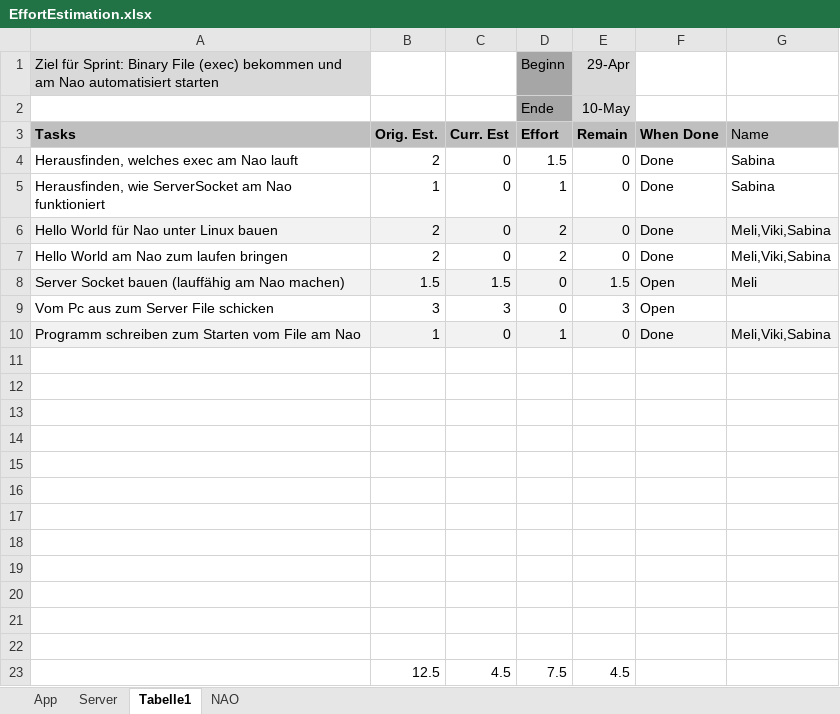
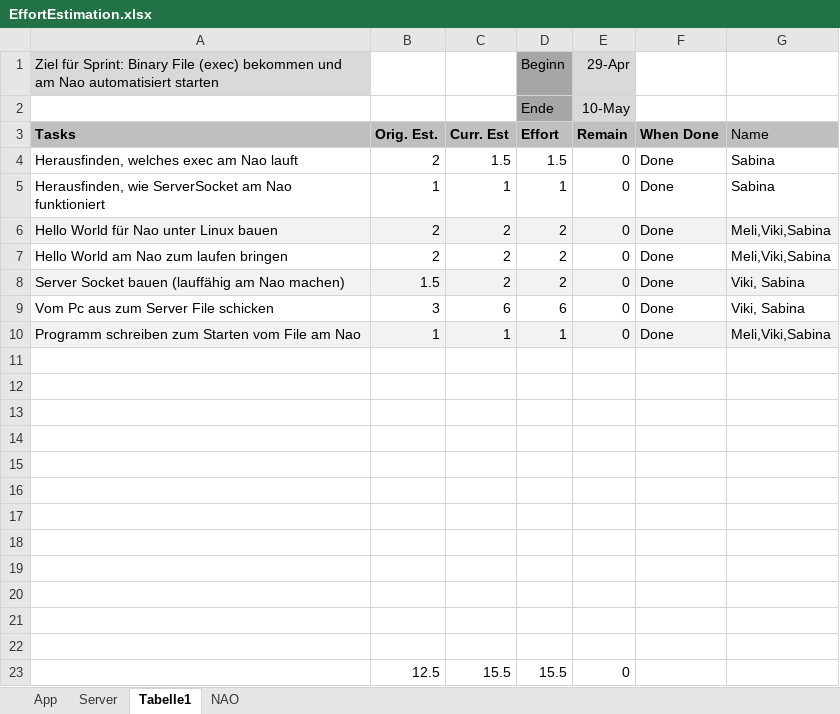
Before and after one commit to SabinaBrantner/NaoRemote, an Excel workbook: Planning/EffortEstimation.xlsx, sheet Tabelle1, drawn as a sheet; values as stored, in another font and other column widths than the file's, no borders; removed rows and columns are numbered as before the commit, all else as after; the diff names each change by its address in the sheet, - before the commit and + after, or states it on an @@ line.

Commit message:
Server und Effort Estimation geändert

```diff
--- a/Planning/EffortEstimation.xlsx (sheet Tabelle1)
+++ b/Planning/EffortEstimation.xlsx (sheet Tabelle1)
-C4 (Curr. Est): 0
+C4 (Curr. Est): 1.5
-C5 (Curr. Est): 0
+C5 (Curr. Est): 1
-C6:C7 (Curr. Est): 0
+C6:C7 (Curr. Est): 2
-C8 (Curr. Est): 1.5
+C8 (Curr. Est): 2
-D8 (Effort): 0
+D8 (Effort): 2
-E8 (Remain): 1.5
+E8 (Remain): 0
-F8:F9 (When Done): Open
+F8:F9 (When Done): Done
-G8 (Name): Meli
+G8 (Name): Viki, Sabina
-C9 (Curr. Est): 3
+C9 (Curr. Est): 6
-D9 (Effort): 0
+D9 (Effort): 6
-E9 (Remain): 3
+E9 (Remain): 0
-G9 (Name): (empty)
+G9 (Name): Viki, Sabina
-C10 (Curr. Est): 0
+C10 (Curr. Est): 1
-row 23:  | 12.5 | 4.5 | 7.5 | 4.5
+row 23:  | 12.5 | 15.5 | 15.5 | 0
```
Also changed, not shown: 13 other files.
